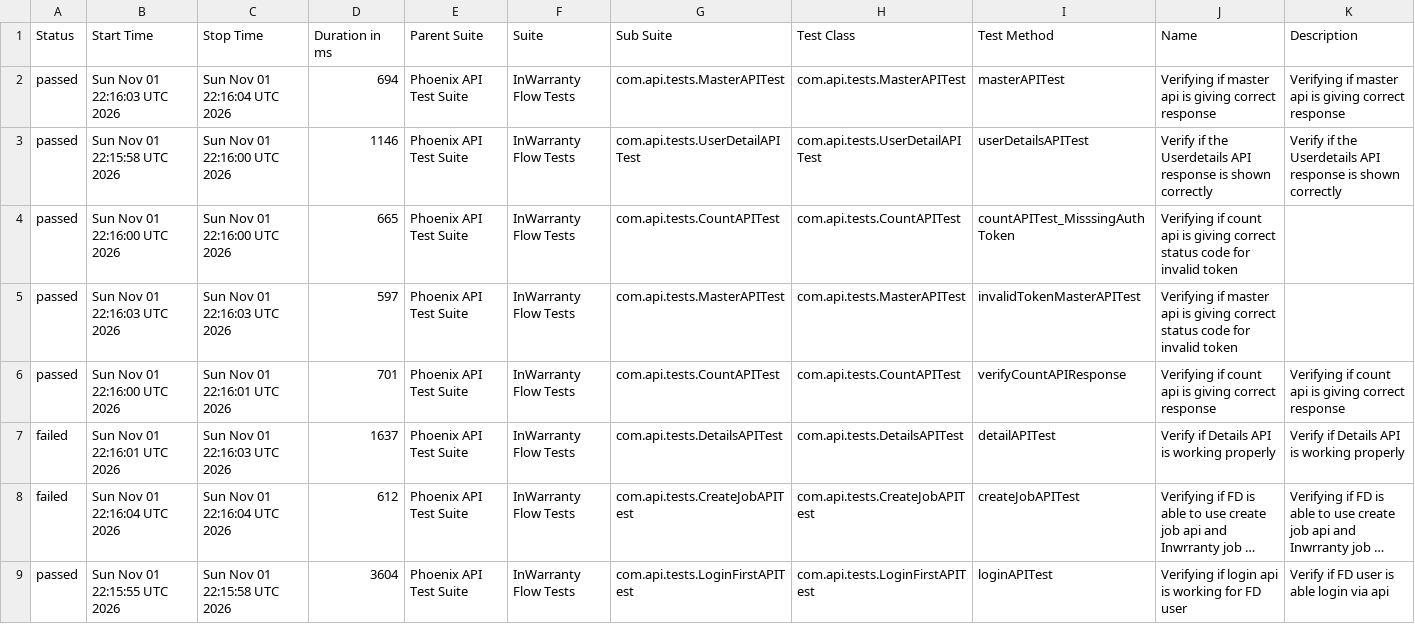
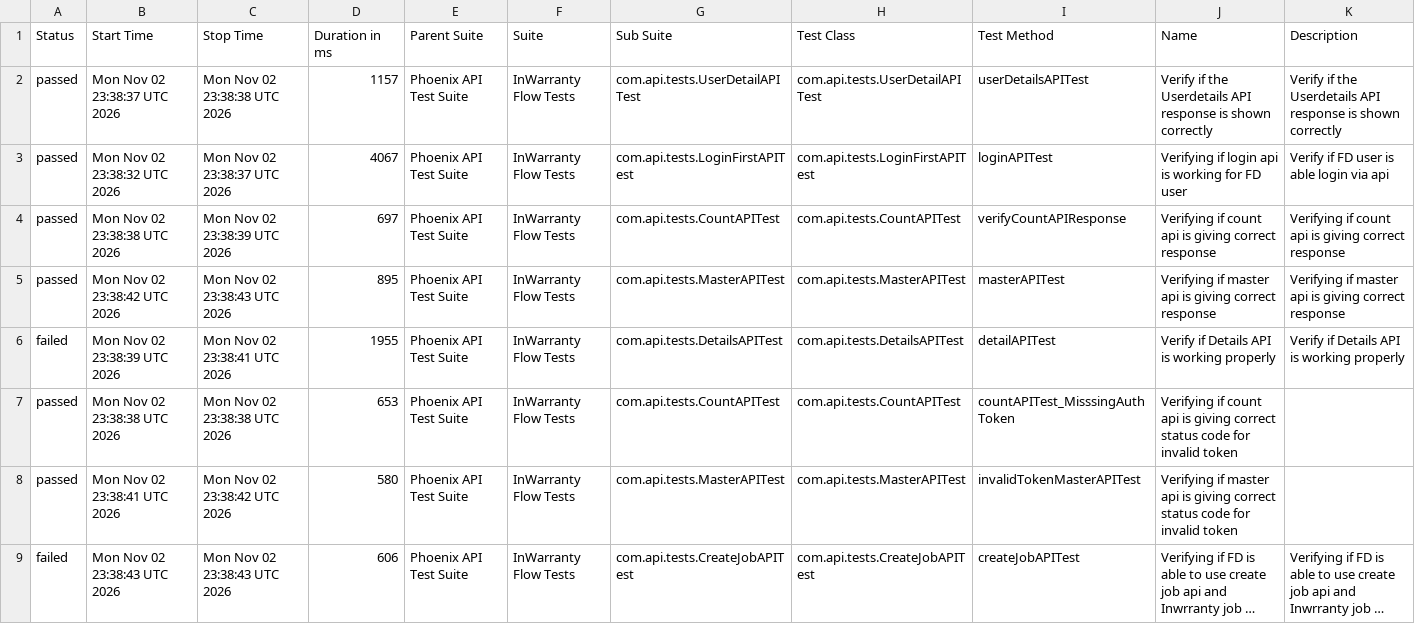
Before and after one commit to taarun96/APIAutomationFrameWork, a CSV file: data/suites.csv, drawn as a sheet; long unchanged cells end in …; removed rows and columns are numbered as before the commit, all else as after; the diff names each change by its address in the sheet, - before the commit and + after, or states it on an @@ line.

```diff
--- a/data/suites.csv
+++ b/data/suites.csv
-row 2: passed | Sun Nov 01 22:16:03 UTC 2026 | Sun Nov 01 22:16:04 UTC 2026 | 694 | Phoenix API Test Suite | InWarranty Flow Tests | com.api.tests.MasterAPITest | com.api.tests.MasterAPITest | masterAPITest | Verifying if master api is giving correct response | Verifying if master api is giving correct response
-B2 (Start Time): Sun Nov 01 22:15:58 UTC 2026
+B2 (Start Time): Mon Nov 02 23:38:37 UTC 2026
-C2 (Stop Time): Sun Nov 01 22:16:00 UTC 2026
+C2 (Stop Time): Mon Nov 02 23:38:38 UTC 2026
-D2 (Duration in ms): 1146
+D2 (Duration in ms): 1157
-row 4: passed | Sun Nov 01 22:16:00 UTC 2026 | Sun Nov 01 22:16:00 UTC 2026 | 665 | Phoenix API Test Suite | InWarranty Flow Tests | com.api.tests.CountAPITest | com.api.tests.CountAPITest | countAPITest_MisssingAuthToken | Verifying if count api is giving correct status code for invalid token
-B3 (Start Time): Sun Nov 01 22:16:03 UTC 2026
+B3 (Start Time): Mon Nov 02 23:38:32 UTC 2026
-C3 (Stop Time): Sun Nov 01 22:16:03 UTC 2026
+C3 (Stop Time): Mon Nov 02 23:38:37 UTC 2026
-D3 (Duration in ms): 597
+D3 (Duration in ms): 4067
-G3 (Sub Suite): com.api.tests.MasterAPITest
+G3 (Sub Suite): com.api.tests.LoginFirstAPITest
-H3 (Test Class): com.api.tests.MasterAPITest
+H3 (Test Class): com.api.tests.LoginFirstAPITest
-I3 (Test Method): invalidTokenMasterAPITest
+I3 (Test Method): loginAPITest
-J3 (Name): Verifying if master api is giving correct status code for invalid token
+J3 (Name): Verifying if login api is working for FD user
-K3 (Description): (empty)
+K3 (Description): Verify if FD user is able login via api
-B4 (Start Time): Sun Nov 01 22:16:00 UTC 2026
+B4 (Start Time): Mon Nov 02 23:38:38 UTC 2026
-C4 (Stop Time): Sun Nov 01 22:16:01 UTC 2026
+C4 (Stop Time): Mon Nov 02 23:38:39 UTC 2026
-D4 (Duration in ms): 701
+D4 (Duration in ms): 697
+row 5: passed | Mon Nov 02 23:38:42 UTC 2026 | Mon Nov 02 23:38:43 UTC 2026 | 895 | Phoenix API Test Suite | InWarranty Flow Tests | com.api.tests.MasterAPITest | com.api.tests.MasterAPITest | masterAPITest | Verifying if master api is giving correct response | Verifying if master api is giving correct response
-B6 (Start Time): Sun Nov 01 22:16:01 UTC 2026
+B6 (Start Time): Mon Nov 02 23:38:39 UTC 2026
-C6 (Stop Time): Sun Nov 01 22:16:03 UTC 2026
+C6 (Stop Time): Mon Nov 02 23:38:41 UTC 2026
-D6 (Duration in ms): 1637
+D6 (Duration in ms): 1955
+row 7: passed | Mon Nov 02 23:38:38 UTC 2026 | Mon Nov 02 23:38:38 UTC 2026 | 653 | Phoenix API Test Suite | InWarranty Flow Tests | com.api.tests.CountAPITest | com.api.tests.CountAPITest | countAPITest_MisssingAuthToken | Verifying if count api is giving correct status code for invalid token
+row 8: passed | Mon Nov 02 23:38:41 UTC 2026 | Mon Nov 02 23:38:42 UTC 2026 | 580 | Phoenix API Test Suite | InWarranty Flow Tests | com.api.tests.MasterAPITest | com.api.tests.MasterAPITest | invalidTokenMasterAPITest | Verifying if master api is giving correct status code for invalid token
-B9 (Start Time): Sun Nov 01 22:16:04 UTC 2026
+B9 (Start Time): Mon Nov 02 23:38:43 UTC 2026
-C9 (Stop Time): Sun Nov 01 22:16:04 UTC 2026
+C9 (Stop Time): Mon Nov 02 23:38:43 UTC 2026
-D9 (Duration in ms): 612
+D9 (Duration in ms): 606
-row 9: passed | Sun Nov 01 22:15:55 UTC 2026 | Sun Nov 01 22:15:58 UTC 2026 | 3604 | Phoenix API Test Suite | InWarranty Flow Tests | com.api.tests.LoginFirstAPITest | com.api.tests.LoginFirstAPITest | loginAPITest | Verifying if login api is working for FD user | Verify if FD user is able login via api
```
Also changed, not shown: data/behaviors.csv, 52 other files.
